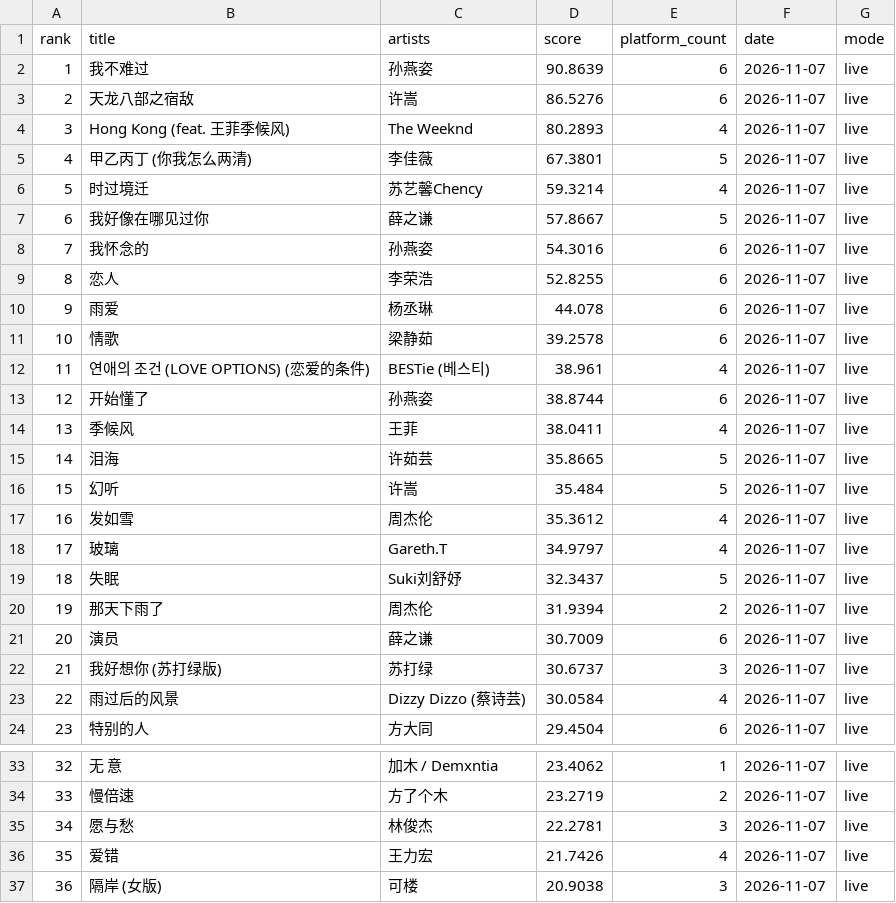
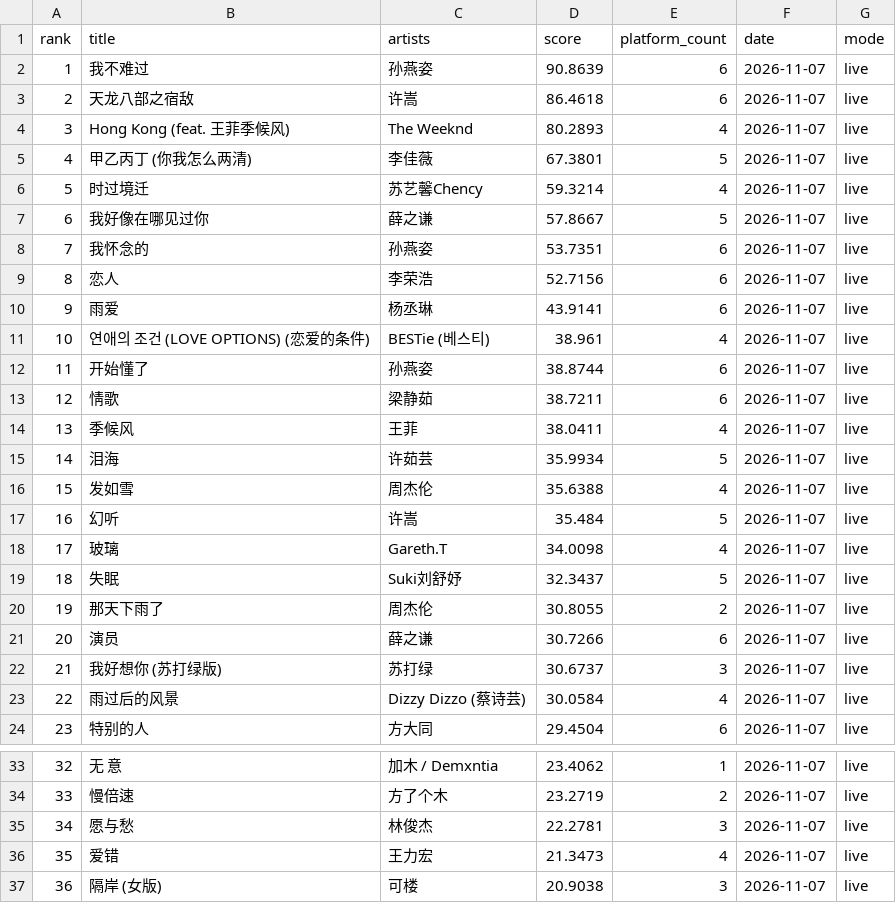
Before and after one commit to arnoldhao/resonance, a CSV file: dist/data/latest.csv, drawn as a sheet; only a part is shown, gaps mark what is left out; the diff covers the shown part only.

```diff
--- a/dist/data/latest.csv
+++ b/dist/data/latest.csv
@@ -2,3 +2,3 @@
 "1","我不难过","孙燕姿","90.8639","6","2026-11-07","live"
-"2","天龙八部之宿敌","许嵩","86.5276","6","2026-11-07","live"
+"2","天龙八部之宿敌","许嵩","86.4618","6","2026-11-07","live"
 "3","Hong Kong (feat. 王菲季候风)","The Weeknd","80.2893","4","2026-11-07","live"
@@ -7,16 +7,16 @@
 "6","我好像在哪见过你","薛之谦","57.8667","5","2026-11-07","live"
-"7","我怀念的","孙燕姿","54.3016","6","2026-11-07","live"
-"8","恋人","李荣浩","52.8255","6","2026-11-07","live"
-"9","雨爱","杨丞琳","44.078","6","2026-11-07","live"
-"10","情歌","梁静茹","39.2578","6","2026-11-07","live"
-"11","연애의 조건 (LOVE OPTIONS) (恋爱的条件)","BESTie (베스티)","38.961","4","2026-11-07","live"
-"12","开始懂了","孙燕姿","38.8744","6","2026-11-07","live"
+"7","我怀念的","孙燕姿","53.7351","6","2026-11-07","live"
+"8","恋人","李荣浩","52.7156","6","2026-11-07","live"
+"9","雨爱","杨丞琳","43.9141","6","2026-11-07","live"
+"10","연애의 조건 (LOVE OPTIONS) (恋爱的条件)","BESTie (베스티)","38.961","4","2026-11-07","live"
+"11","开始懂了","孙燕姿","38.8744","6","2026-11-07","live"
+"12","情歌","梁静茹","38.7211","6","2026-11-07","live"
 "13","季候风","王菲","38.0411","4","2026-11-07","live"
-"14","泪海","许茹芸","35.8665","5","2026-11-07","live"
-"15","幻听","许嵩","35.484","5","2026-11-07","live"
-"16","发如雪","周杰伦","35.3612","4","2026-11-07","live"
-"17","玻璃","Gareth.T","34.9797","4","2026-11-07","live"
+"14","泪海","许茹芸","35.9934","5","2026-11-07","live"
+"15","发如雪","周杰伦","35.6388","4","2026-11-07","live"
+"16","幻听","许嵩","35.484","5","2026-11-07","live"
+"17","玻璃","Gareth.T","34.0098","4","2026-11-07","live"
 "18","失眠","Suki刘舒妤","32.3437","5","2026-11-07","live"
-"19","那天下雨了","周杰伦","31.9394","2","2026-11-07","live"
-"20","演员","薛之谦","30.7009","6","2026-11-07","live"
+"19","那天下雨了","周杰伦","30.8055","2","2026-11-07","live"
+"20","演员","薛之谦","30.7266","6","2026-11-07","live"
 "21","我好想你 (苏打绿版)","苏打绿","30.6737","3","2026-11-07","live"
@@ -35,3 +35,3 @@
 "34","愿与愁","林俊杰","22.2781","3","2026-11-07","live"
-"35","爱错","王力宏","21.7426","4","2026-11-07","live"
+"35","爱错","王力宏","21.3473","4","2026-11-07","live"
 "36","隔岸 (女版)","可楼","20.9038","3","2026-11-07","live"
```
Also changed, not shown: 79 edited cells elsewhere in this file, 54 other files.
